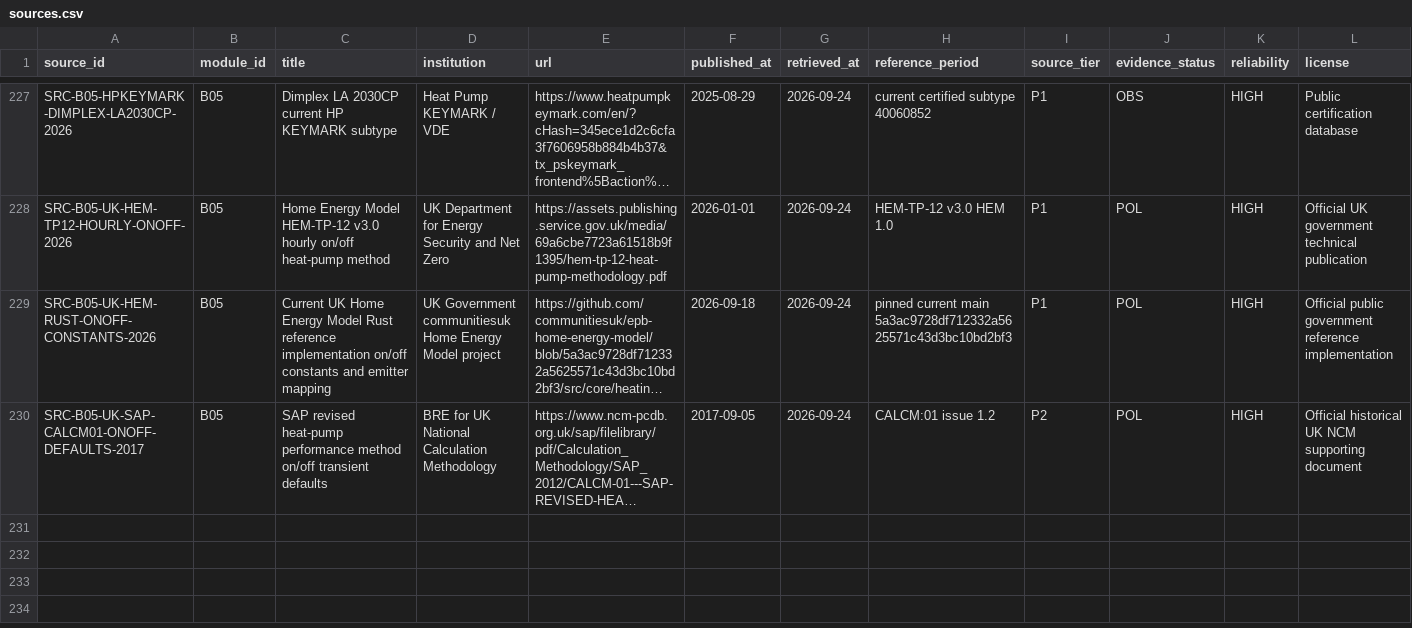
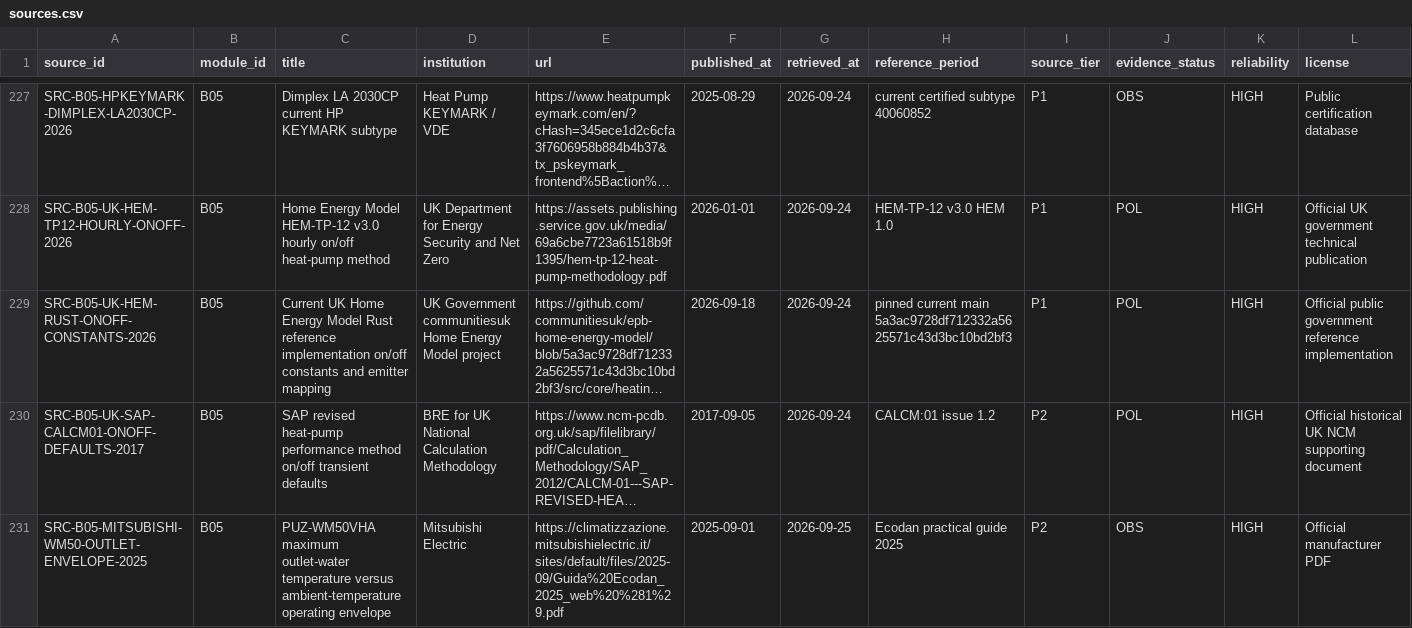
Before and after one commit to Anonymoos-Rommel/hoszivattyu-akkumulator-orszagos-modell, a CSV file: registry/sources.csv, drawn as a sheet; only a part is shown, gaps mark what is left out; long unchanged cells end in …; rows hold the shown columns only; the diff names each change by its address in the sheet, - before the commit and + after, or states it on an @@ line.

```diff
--- a/registry/sources.csv
+++ b/registry/sources.csv
+row 231: SRC-B05-MITSUBISHI-WM50-OUTLET-ENVELOPE-2025 | B05 | PUZ-WM50VHA maximum outlet-water temperature versus ambient-temperature operating envelope | Mitsubishi Electric | https://climatizzazione.mitsubishielectric.it/sites/default/files/2025-09/Guida%20Ecodan_2025_web%20%281%29.pdf | 2025-09-01 | 2026-09-25 | Ecodan practical guide 2025 | P2 | OBS | HIGH | Official manufacturer PDF
```
Also changed, not shown: registry/heat_pump_readiness.csv, registry/heat_pump_sources.csv, 6 other files.
